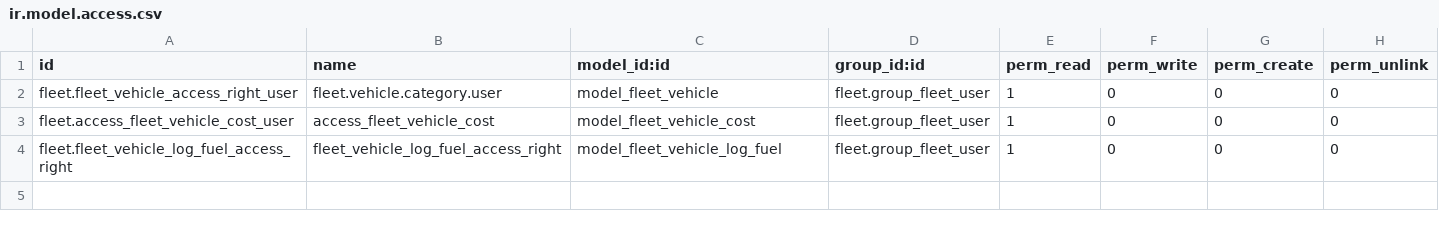
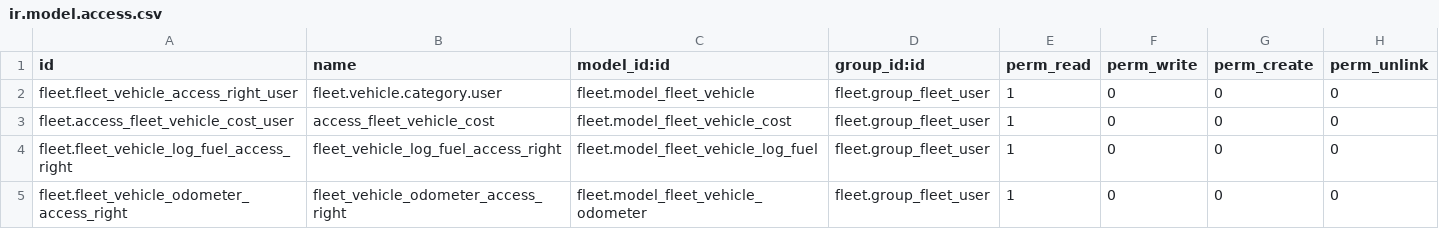
Before and after one commit to Odoo-Pakistan/fleet, a CSV file: fleet_extend/security/ir.model.access.csv, drawn as a sheet.

Commit message:
Onemogucene izmjene odometer za Fleet / User

```diff
--- a/fleet_extend/security/ir.model.access.csv
+++ b/fleet_extend/security/ir.model.access.csv
@@ -1,4 +1,5 @@
 id,name,model_id:id,group_id:id,perm_read,perm_write,perm_create,perm_unlink
-fleet.fleet_vehicle_access_right_user,fleet.vehicle.category.user,model_fleet_vehicle,fleet.group_fleet_user,1,0,0,0
-fleet.access_fleet_vehicle_cost_user,access_fleet_vehicle_cost,model_fleet_vehicle_cost,fleet.group_fleet_user,1,0,0,0
-fleet.fleet_vehicle_log_fuel_access_right,fleet_vehicle_log_fuel_access_right,model_fleet_vehicle_log_fuel,fleet.group_fleet_user,1,0,0,0
+fleet.fleet_vehicle_access_right_user,fleet.vehicle.category.user,fleet.model_fleet_vehicle,fleet.group_fleet_user,1,0,0,0
+fleet.access_fleet_vehicle_cost_user,access_fleet_vehicle_cost,fleet.model_fleet_vehicle_cost,fleet.group_fleet_user,1,0,0,0
+fleet.fleet_vehicle_log_fuel_access_right,fleet_vehicle_log_fuel_access_right,fleet.model_fleet_vehicle_log_fuel,fleet.group_fleet_user,1,0,0,0
+fleet.fleet_vehicle_odometer_access_right,fleet_vehicle_odometer_access_right,fleet.model_fleet_vehicle_odometer,fleet.group_fleet_user,1,0,0,0
```
